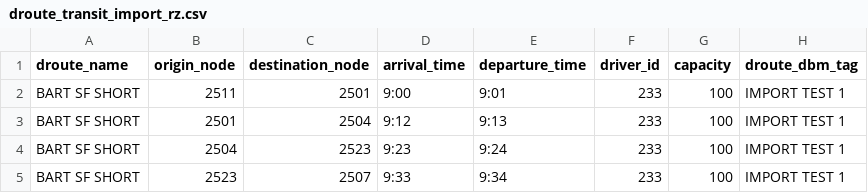
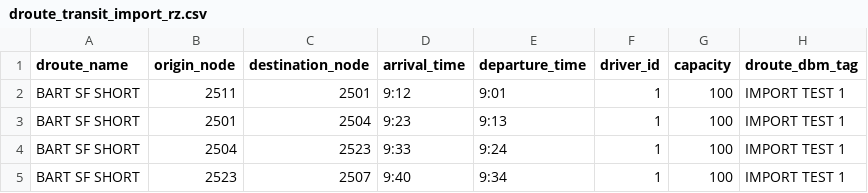
Before and after one commit to zeeshanRandhawa/az3tech, a CSV file: testFiles/droute_transit_import_rz.csv, drawn as a sheet.

```diff
--- a/testFiles/droute_transit_import_rz.csv
+++ b/testFiles/droute_transit_import_rz.csv
@@ -1,5 +1,5 @@
 droute_name,origin_node,destination_node,arrival_time,departure_time,driver_id,capacity,droute_dbm_tag
-BART SF SHORT,2511,2501,9:00,9:01,233,100,IMPORT TEST 1
-BART SF SHORT,2501,2504,9:12,9:13,233,100,IMPORT TEST 1
-BART SF SHORT,2504,2523,9:23,9:24,233,100,IMPORT TEST 1
-BART SF SHORT,2523,2507,9:33,9:34,233,100,IMPORT TEST 1
+BART SF SHORT,2511,2501,9:12,9:01,1,100,IMPORT TEST 1
+BART SF SHORT,2501,2504,9:23,9:13,1,100,IMPORT TEST 1
+BART SF SHORT,2504,2523,9:33,9:24,1,100,IMPORT TEST 1
+BART SF SHORT,2523,2507,9:40,9:34,1,100,IMPORT TEST 1
```
Also changed, not shown: 26 other files.
